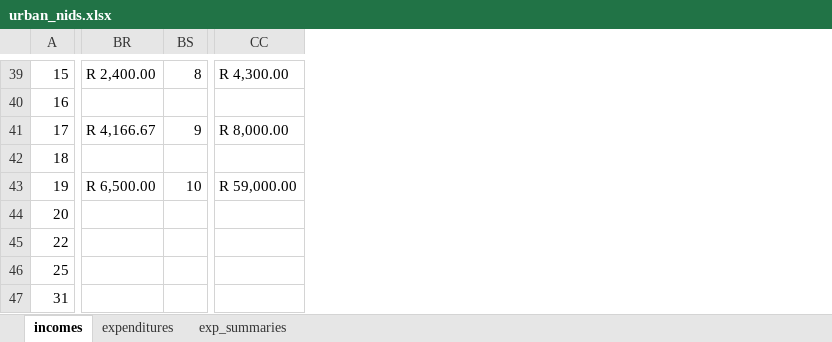
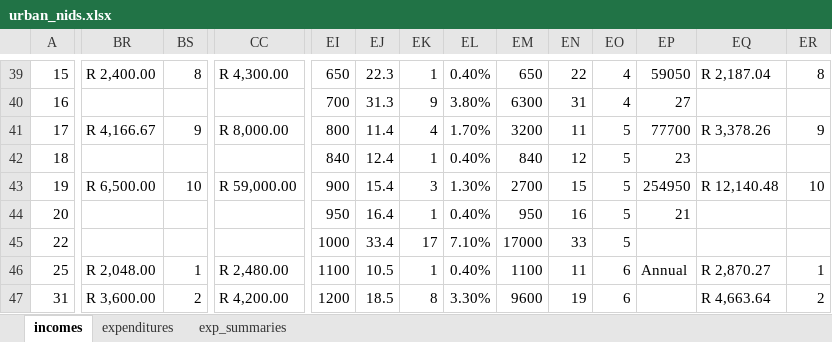
Before and after one commit to chezearth-personal/HEA-Analysis-ZA-2016, an Excel workbook: extra_baselines/urban_nids.xlsx, sheet incomes, drawn as a sheet; only a part is shown, gaps mark what is left out; values as stored, in another font and other column widths than the file's, no cell formats; charts and pictures not drawn; the diff covers the shown part only; the diff names each change by its address in the sheet, - before the commit and + after, or states it on an @@ line.

Commit message:
Added in more sources of income to ensure Income>Expenditure
Former-commit-id: 0c94651de85cbb38dda2473cabf3b3891977cb17

```diff
--- a/extra_baselines/urban_nids.xlsx (sheet incomes)
+++ b/extra_baselines/urban_nids.xlsx (sheet incomes)
+column EI, rows 39-47: 650 | 700 | 800 | 840 | 900 | 950 | 1000 | 1100 | 1200
+column EJ, rows 39-47: 22.3 | 31.3 | 11.4 | 12.4 | 15.4 | 16.4 | 33.4 | 10.5 | 18.5
+column EK, rows 39-47: 1 | 9 | 4 | 1 | 3 | 1 | 17 | 1 | 8
+column EL, rows 39-47: 0.40% | 3.80% | 1.70% | 0.40% | 1.30% | 0.40% | 7.10% | 0.40% | 3.30%
+column EM, rows 39-47: 650 | 6300 | 3200 | 840 | 2700 | 950 | 17000 | 1100 | 9600
+column EN, rows 39-47: 22 | 31 | 11 | 12 | 15 | 16 | 33 | 11 | 19
+column EO, rows 39-47: 4 | 4 | 5 | 5 | 5 | 5 | 5 | 6 | 6
+column EP, rows 39-46: 59050 | 27 | 77700 | 23 | 254950 | 21 |  | Annual
+column EQ, rows 39-47: R 2,187.04 |  | R 3,378.26 |  | R 12,140.48 |  |  | R 2,870.27 | R 4,663.64
+column ER, rows 39-47: 8 |  | 9 |  | 10 |  |  | 1 | 2
-BR46: (empty)
+BR46: R 2,048.00
-BS46: (empty)
+BS46: 1
-CC46: (empty)
+CC46: R 2,480.00
-BR47: (empty)
+BR47: R 3,600.00
-BS47: (empty)
+BS47: 2
-CC47: (empty)
+CC47: R 4,200.00
```
Also changed, not shown: 1 added column and 141 edited cells elsewhere in this sheet, sheet expenditures, cell formats, charts or pictures.
